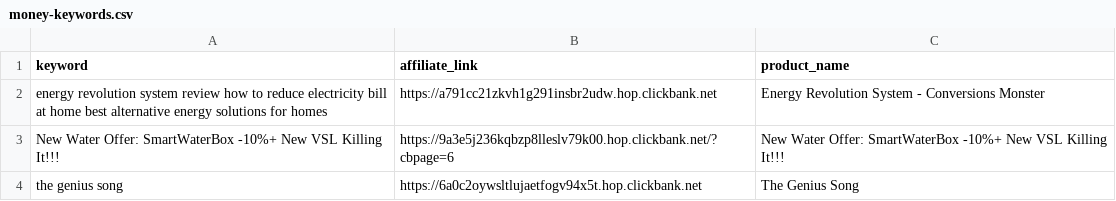
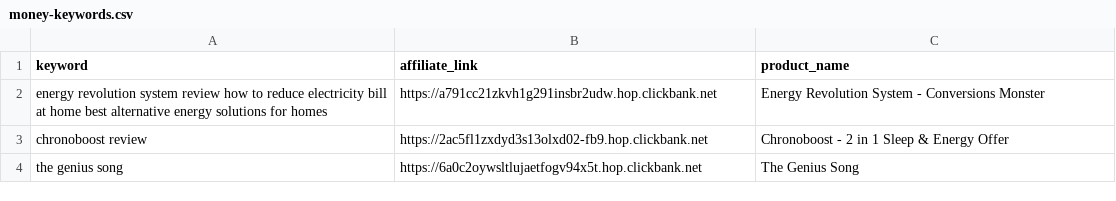
Before and after one commit to startknowledge/ultra-static-seo-engine, a CSV file: money-keywords.csv, drawn as a sheet.

Commit message:
🚀 update [skip ci]

```diff
--- a/money-keywords.csv
+++ b/money-keywords.csv
@@ -2,3 +2,3 @@ keyword,affiliate_link,product_name
 energy revolution system review  how to reduce electricity bill at home  best alternative energy solutions for homes,https://a791cc21zkvh1g291insbr2udw.hop.clickbank.net,Energy Revolution System - Conversions Monster
-New Water Offer: SmartWaterBox -10%+ New VSL Killing It!!!,https://9a3e5j236kqbzp8lleslv79k00.hop.clickbank.net/?cbpage=6,New Water Offer: SmartWaterBox -10%+ New VSL Killing It!!!
+chronoboost review,https://2ac5fl1zxdyd3s13olxd02-fb9.hop.clickbank.net,Chronoboost - 2 in 1 Sleep & Energy Offer
 the genius song,https://6a0c2oywsltlujaetfogv94x5t.hop.clickbank.net,The Genius Song
```
